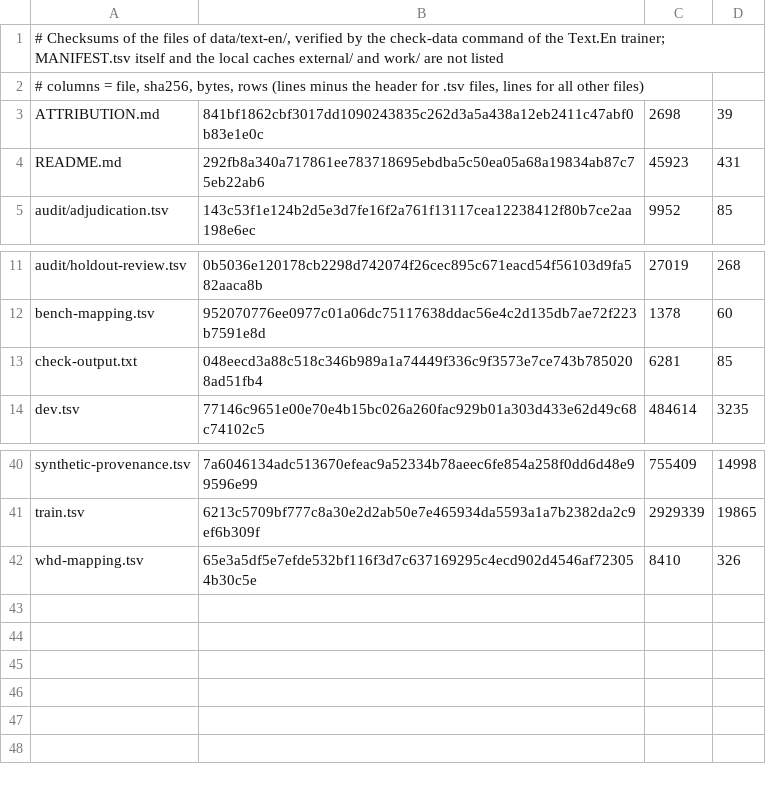
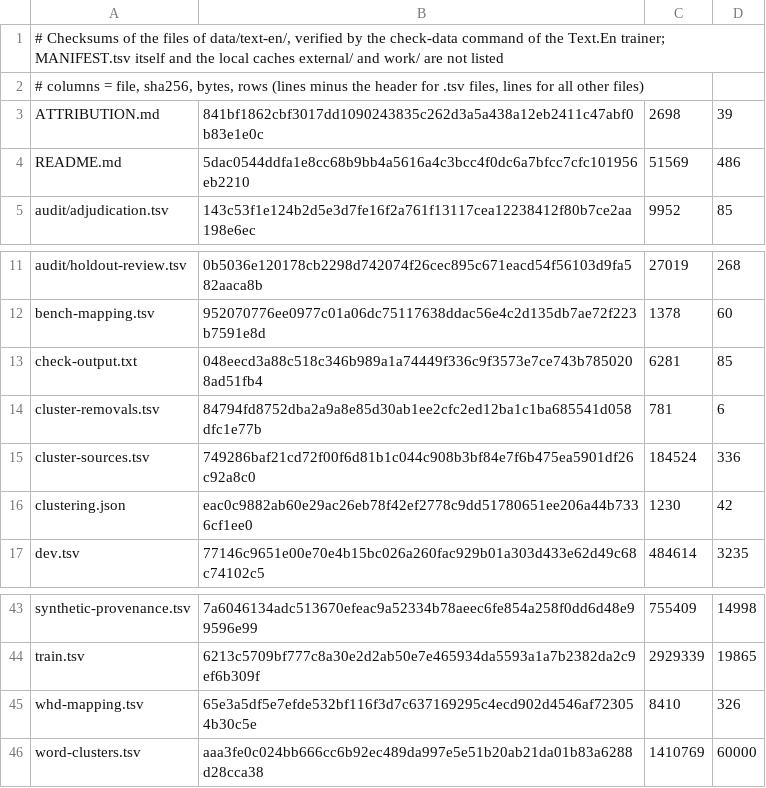
Before and after one commit to demaconsulting/Speech, a TSV file: data/text-en/MANIFEST.tsv, drawn as a sheet; only a part is shown, gaps mark what is left out.

```diff
--- a/data/text-en/MANIFEST.tsv
+++ b/data/text-en/MANIFEST.tsv
@@ -3,3 +3,3 @@
 ATTRIBUTION.md	841bf1862cbf3017dd1090243835c262d3a5a438a12eb2411c47abf0b83e1e0c	2698	39
-README.md	292fb8a340a717861ee783718695ebdba5c50ea05a68a19834ab87c75eb22ab6	45923	431
+README.md	5dac0544ddfa1e8cc68b9bb4a5616a4c3bcc4f0dc6a7bfcc7cfc101956eb2210	51569	486
 audit/adjudication.tsv	143c53f1e124b2d5e3d7fe16f2a761f13117cea12238412f80b7ce2aa198e6ec	9952	85
@@ -13,2 +13,5 @@ bench-mapping.tsv	952070776ee0977c01a06dc75117638ddac56e4c2d135db7ae72f223b7591e
 check-output.txt	048eecd3a88c518c346b989a1a74449f336c9f3573e7ce743b7850208ad51fb4	6281	85
+cluster-removals.tsv	84794fd8752dba2a9a8e85d30ab1ee2cfc2ed12ba1c1ba685541d058dfc1e77b	781	6
+cluster-sources.tsv	749286baf21cd72f00f6d81b1c044c908b3bf84e7f6b475ea5901df26c92a8c0	184524	336
+clustering.json	eac0c9882ab60e29ac26eb78f42ef2778c9dd51780651ee206a44b7336cf1ee0	1230	42
 dev.tsv	77146c9651e00e70e4b15bc026a260fac929b01a303d433e62d49c68c74102c5	484614	3235
@@ -42 +45,2 @@ train.tsv	6213c5709bf777c8a30e2d2ab50e7e465934da5593a1a7b2382da2c9ef6b309f	29293
 whd-mapping.tsv	65e3a5df5e7efde532bf116f3d7c637169295c4ecd902d4546af723054b30c5e	8410	326
+word-clusters.tsv	aaa3fe0c024bb666cc6b92ec489da997e5e51b20ab21da01b83a6288d28cca38	1410769	60000
```
Also changed, not shown: 6 other files.
